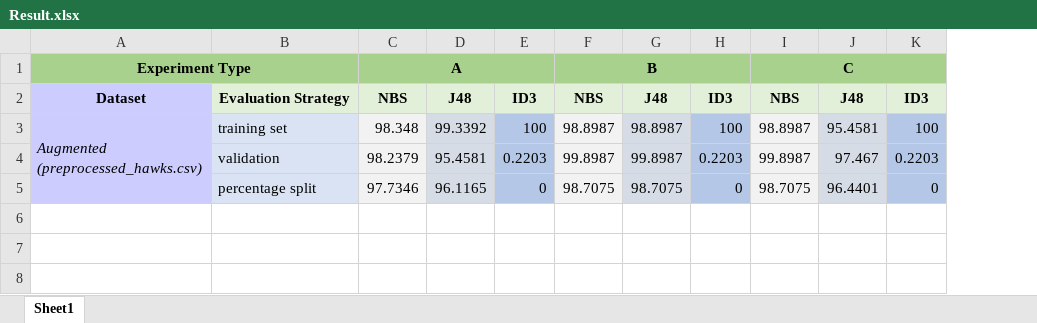
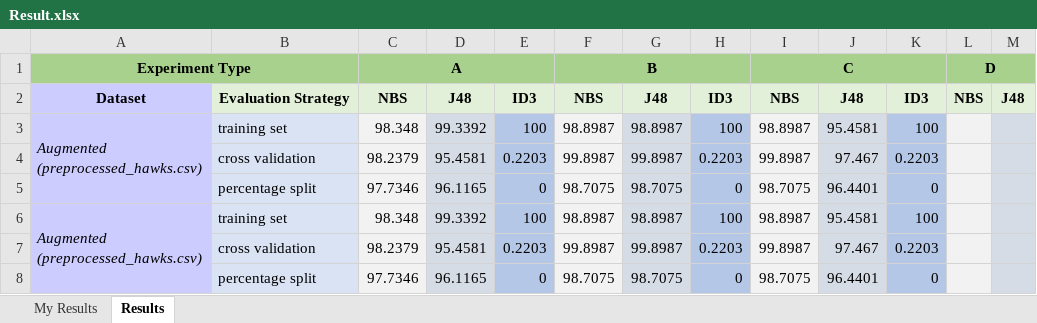
Before and after one commit to phatng45/Classification-And-Clustering, an Excel workbook: Result.xlsx, sheet Results, drawn as a sheet; values as stored, in another font and other column widths than the file's, no borders; ↵ is a line break in a cell; the diff names each change by its address in the sheet, - before the commit and + after, or states it on an @@ line.

Commit message:
Done results of experiment A, B, C

```diff
--- a/Result.xlsx (sheet Results)
+++ b/Result.xlsx (sheet Results)
-sheet tab: Sheet1
+sheet tab: Results
+sheet tab: My Results
+column L, rows 1-2: D | NBS
+column M, row 2: J48
-B4: validation
+B4: cross validation
+row 6: Augmented ↵ (preprocessed_hawks.csv) | training set | 98.348 | 99.3392 | 100 | 98.8987 | 98.8987 | 100 | 98.8987 | 95.4581 | 100
+row 7:  | cross validation | 98.2379 | 95.4581 | 0.2203 | 99.8987 | 99.8987 | 0.2203 | 99.8987 | 97.467 | 0.2203
+row 8:  | percentage split | 97.7346 | 96.1165 | 0 | 98.7075 | 98.7075 | 0 | 98.7075 | 96.4401 | 0
```
